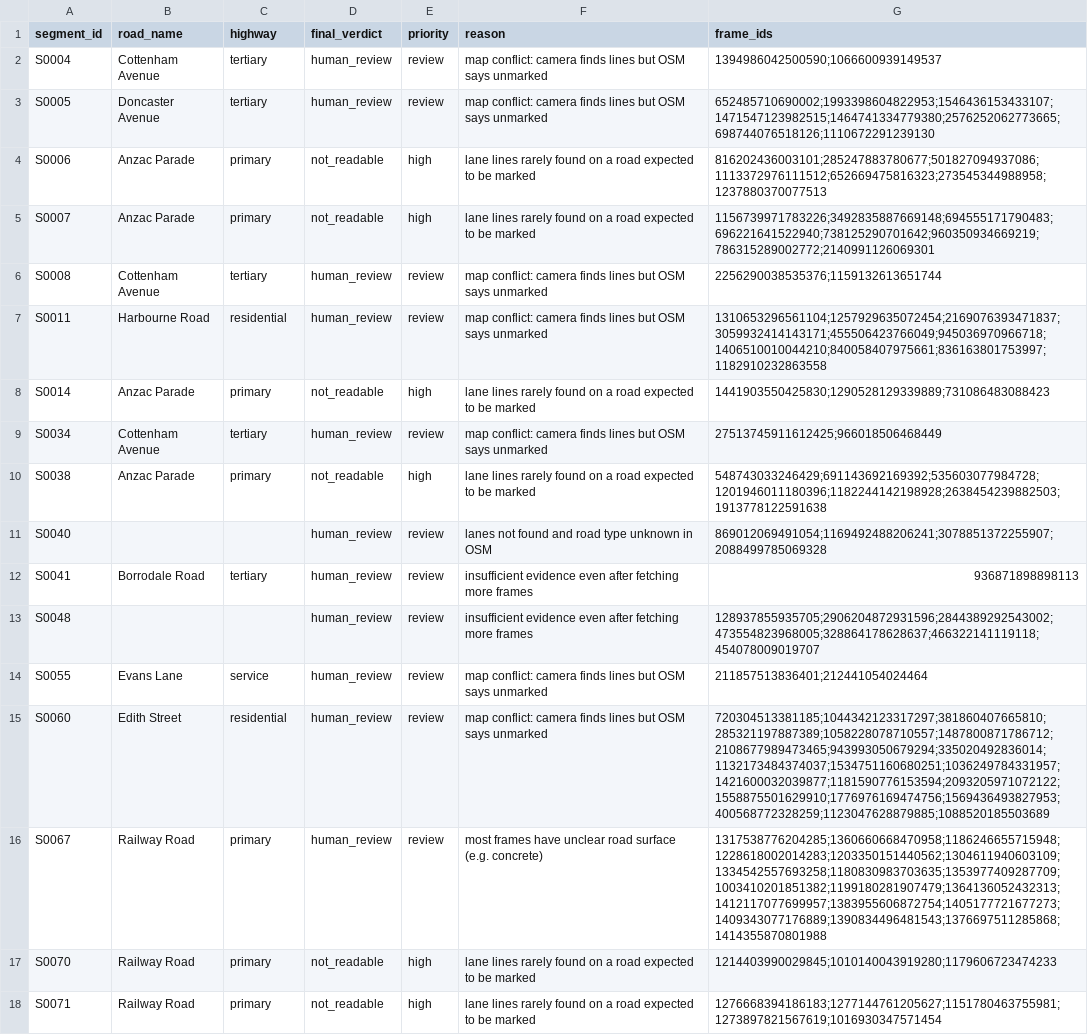
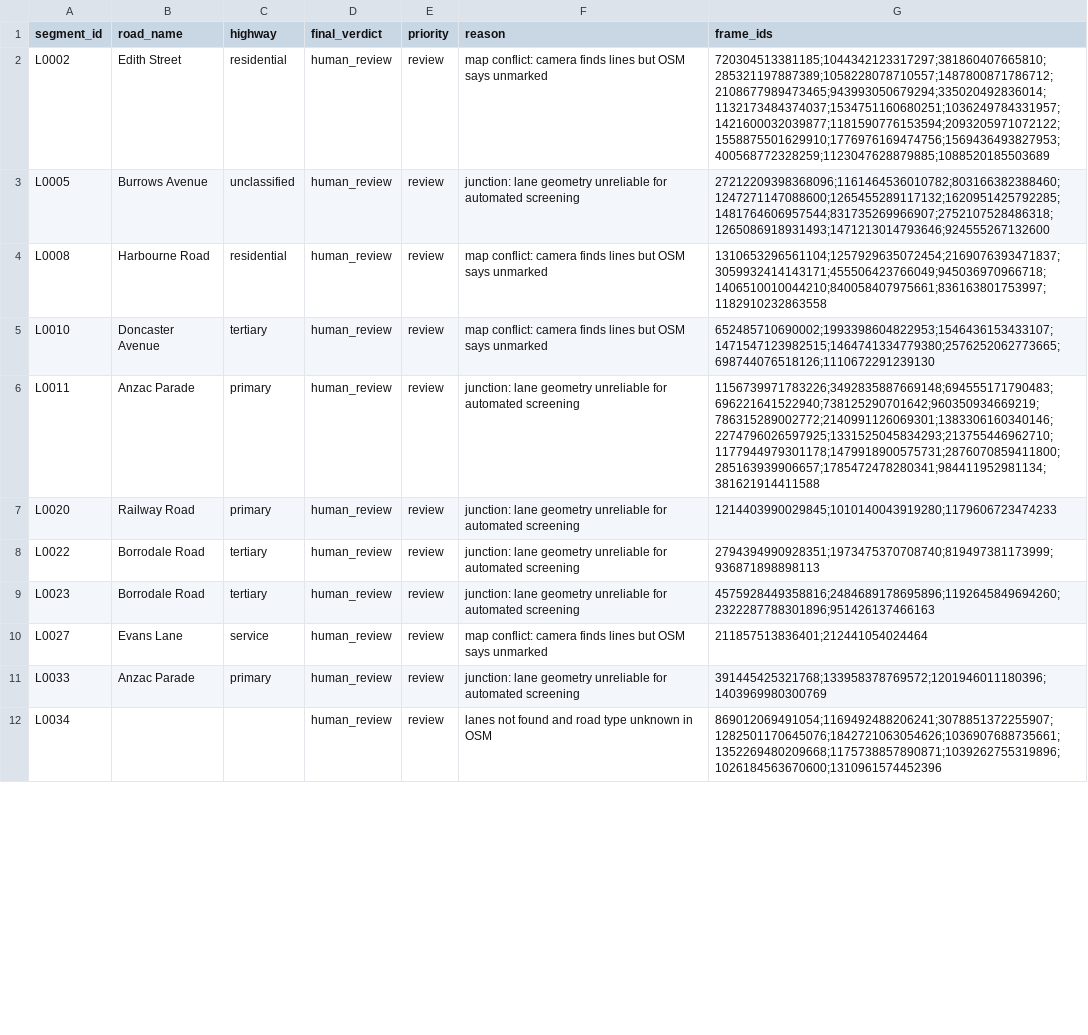
Before and after one commit to annarose14/adas-ready-roads, a CSV file: review_queue.csv, drawn as a sheet; only a part is shown; removed rows and columns are numbered as before the commit, all else as after; the diff covers the shown part only; the diff names each change by its address in the sheet, - before the commit and + after, or states it on an @@ line.

Commit message:
Vehicle-speed filter, OSM junction detection, location merging: 81 segments -> 49 locations, false HIGH flags removed

```diff
--- a/review_queue.csv
+++ b/review_queue.csv
-row 2: S0004 | Cottenham Avenue | tertiary | human_review | review | map conflict: camera finds lines but OSM says unmarked | 1394986042500590;1066600939149537
-A2 (segment_id): S0005
+A2 (segment_id): L0002
-B2 (road_name): Doncaster Avenue
+B2 (road_name): Edith Street
-C2 (highway): tertiary
+C2 (highway): residential
-G2 (frame_ids): 652485710690002;1993398604822953;1546436153433107;1471547123982515;1464741334779380;2576252062773665;698744076518126;1110672291239130
+G2 (frame_ids): 720304513381185;1044342123317297;381860407665810;285321197887389;1058228078710557;1487800871786712;2108677989473465;943993050679294;335020492836014;1132173484374037;1534751160680251;1036249784331957;1421600032039877;1181590776153594;2093205971072122;1558875501629910;1776976169474756;1569436493827953;400568772328259;1123047628879885;1088520185503689
-row 4: S0006 | Anzac Parade | primary | not_readable | high | lane lines rarely found on a road expected to be marked | 816202436003101;285247883780677;501827094937086;1113372976111512;652669475816323;273545344988958;1237880370077513
-row 5: S0007 | Anzac Parade | primary | not_readable | high | lane lines rarely found on a road expected to be marked | 1156739971783226;3492835887669148;694555171790483;696221641522940;738125290701642;960350934669219;786315289002772;2140991126069301
-row 6: S0008 | Cottenham Avenue | tertiary | human_review | review | map conflict: camera finds lines but OSM says unmarked | 2256290038535376;1159132613651744
+row 3: L0005 | Burrows Avenue | unclassified | human_review | review | junction: lane geometry unreliable for automated screening | 27212209398368096;1161464536010782;803166382388460;1247271147088600;1265455289117132;1620951425792285;1481764606957544;831735269966907;2752107528486318;1265086918931493;1471213014793646;924555267132600
-A4 (segment_id): S0011
+A4 (segment_id): L0008
-row 8: S0014 | Anzac Parade | primary | not_readable | high | lane lines rarely found on a road expected to be marked | 1441903550425830;1290528129339889;731086483088423
-A5 (segment_id): S0034
+A5 (segment_id): L0010
-B5 (road_name): Cottenham Avenue
+B5 (road_name): Doncaster Avenue
-G5 (frame_ids): 27513745911612425;966018506468449
+G5 (frame_ids): 652485710690002;1993398604822953;1546436153433107;1471547123982515;1464741334779380;2576252062773665;698744076518126;1110672291239130
-row 10: S0038 | Anzac Parade | primary | not_readable | high | lane lines rarely found on a road expected to be marked | 548743033246429;691143692169392;535603077984728;1201946011180396;1182244142198928;2638454239882503;1913778122591638
-row 11: S0040 |  |  | human_review | review | lanes not found and road type unknown in OSM | 869012069491054;1169492488206241;3078851372255907;2088499785069328
+row 6: L0011 | Anzac Parade | primary | human_review | review | junction: lane geometry unreliable for automated screening | 1156739971783226;3492835887669148;694555171790483;696221641522940;738125290701642;960350934669219;786315289002772;2140991126069301;1383306160340146;2274796026597925;1331525045834293;213755446962710;1177944979301178;1479918900575731;2876070859411800;285163939906657;1785472478280341;984411952981134;381621914411588
+row 7: L0020 | Railway Road | primary | human_review | review | junction: lane geometry unreliable for automated screening | 1214403990029845;1010140043919280;1179606723474233
-A8 (segment_id): S0041
+A8 (segment_id): L0022
-F8 (reason): insufficient evidence even after fetching more frames
+F8 (reason): junction: lane geometry unreliable for automated screening
-G8 (frame_ids): 936871898898113
+G8 (frame_ids): 2794394990928351;1973475370708740;819497381173999;936871898898113
-row 13: S0048 |  |  | human_review | review | insufficient evidence even after fetching more frames | 128937855935705;2906204872931596;2844389292543002;473554823968005;328864178628637;466322141119118;454078009019707
+row 9: L0023 | Borrodale Road | tertiary | human_review | review | junction: lane geometry unreliable for automated screening | 4575928449358816;2484689178695896;1192645849694260;2322287788301896;951426137466163
-A10 (segment_id): S0055
+A10 (segment_id): L0027
-row 15: S0060 | Edith Street | residential | human_review | review | map conflict: camera finds lines but OSM says unmarked | 720304513381185;1044342123317297;381860407665810;285321197887389;1058228078710557;1487800871786712;2108677989473465;943993050679294;335020492836014;1132173484374037;1534751160680251;1036249784331957;1421600032039877;1181590776153594;2093205971072122;1558875501629910;1776976169474756;1569436493827953;400568772328259;1123047628879885;1088520185503689
-A11 (segment_id): S0067
+A11 (segment_id): L0033
-B11 (road_name): Railway Road
+B11 (road_name): Anzac Parade
-F11 (reason): most frames have unclear road surface (e.g. concrete)
+F11 (reason): junction: lane geometry unreliable for automated screening
-G11 (frame_ids): 1317538776204285;1360660668470958;1186246655715948;1228618002014283;1203350151440562;1304611940603109;1334542557693258;1180830983703635;1353977409287709;1003410201851382;1199180281907479;1364136052432313;1412117077699957;1383955606872754;1405177721677273;1409343077176889;1390834496481543;1376697511285868;1414355870801988
+G11 (frame_ids): 391445425321768;133958378769572;1201946011180396;1403969980300769
-row 17: S0070 | Railway Road | primary | not_readable | high | lane lines rarely found on a road expected to be marked | 1214403990029845;1010140043919280;1179606723474233
-row 18: S0071 | Railway Road | primary | not_readable | high | lane lines rarely found on a road expected to be marked | 1276668394186183;1277144761205627;1151780463755981;1273897821567619;1016930347571454
+row 12: L0034 |  |  | human_review | review | lanes not found and road type unknown in OSM | 869012069491054;1169492488206241;3078851372255907;1282501170645076;1842721063054626;1036907688735661;1352269480209668;1175738857890871;1039262755319896;1026184563670600;1310961574452396
```
Also changed, not shown: 1 removed row and 1 edited cell elsewhere in this file, 9 other files.
